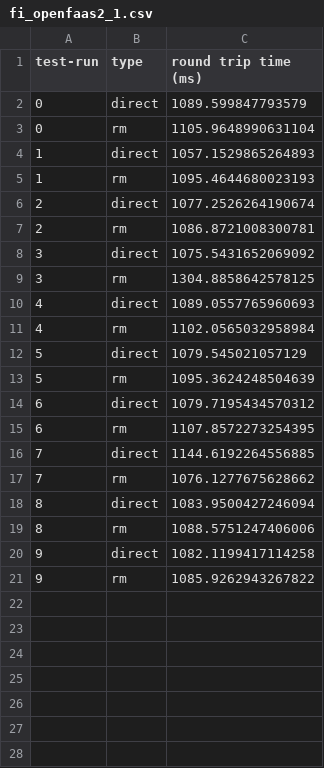
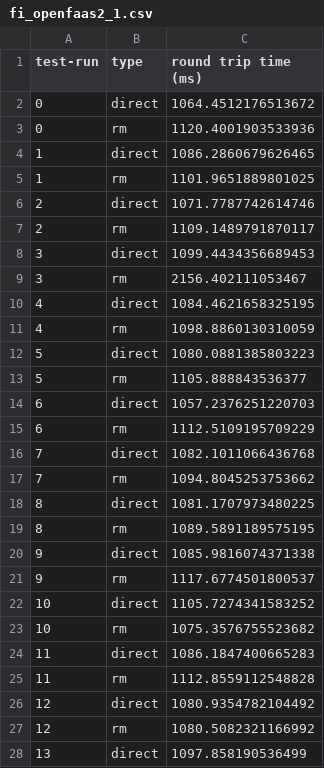
Before and after one commit to Apollo-Tools/resource-manager, a CSV file: benchmark/results/function_invocation/fi_openfaas2_1.csv, drawn as a sheet; only a part is shown; the diff covers the shown part only.

```diff
--- a/benchmark/results/function_invocation/fi_openfaas2_1.csv
+++ b/benchmark/results/function_invocation/fi_openfaas2_1.csv
@@ -1,21 +1,28 @@
 test-run,type,round trip time (ms)
-0,direct,1089.599847793579
-0,rm,1105.9648990631104
-1,direct,1057.1529865264893
-1,rm,1095.4644680023193
-2,direct,1077.2526264190674
-2,rm,1086.8721008300781
-3,direct,1075.5431652069092
-3,rm,1304.8858642578125
-4,direct,1089.0557765960693
-4,rm,1102.0565032958984
-5,direct,1079.545021057129
-5,rm,1095.3624248504639
-6,direct,1079.7195434570312
-6,rm,1107.8572273254395
-7,direct,1144.6192264556885
-7,rm,1076.1277675628662
-8,direct,1083.9500427246094
-8,rm,1088.5751247406006
-9,direct,1082.1199417114258
-9,rm,1085.9262943267822
+0,direct,1064.4512176513672
+0,rm,1120.4001903533936
+1,direct,1086.2860679626465
+1,rm,1101.9651889801025
+2,direct,1071.7787742614746
+2,rm,1109.1489791870117
+3,direct,1099.4434356689453
+3,rm,2156.402111053467
+4,direct,1084.4621658325195
+4,rm,1098.8860130310059
+5,direct,1080.0881385803223
+5,rm,1105.888843536377
+6,direct,1057.2376251220703
+6,rm,1112.5109195709229
+7,direct,1082.1011066436768
+7,rm,1094.8045253753662
+8,direct,1081.1707973480225
+8,rm,1089.5891189575195
+9,direct,1085.9816074371338
+9,rm,1117.6774501800537
+10,direct,1105.7274341583252
+10,rm,1075.3576755523682
+11,direct,1086.1847400665283
+11,rm,1112.8559112548828
+12,direct,1080.9354782104492
+12,rm,1080.5082321166992
+13,direct,1097.858190536499
```
Also changed, not shown: 33 added rows elsewhere in this file, benchmark/results/function_invocation/fi_openfaas1_1.csv, 27 other files.
